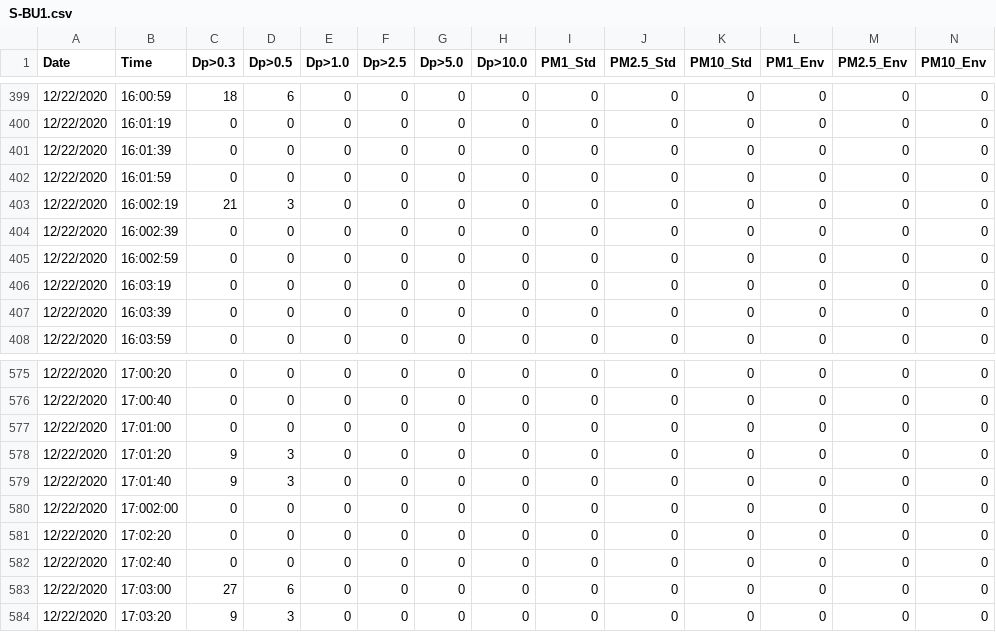
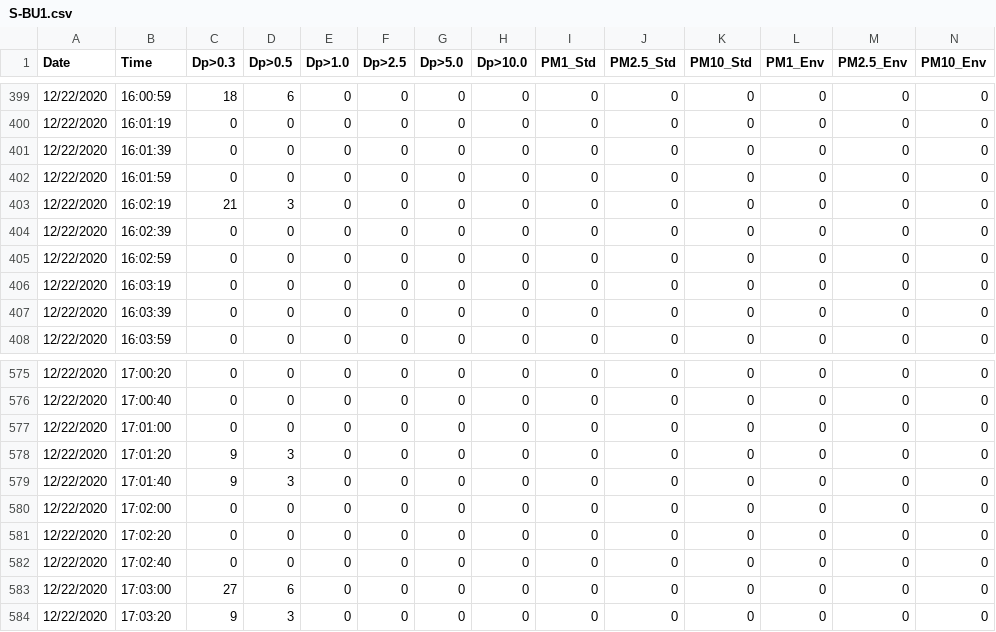
Before and after one commit to TheAvidArtist/HospitalTestingData, a CSV file: S-BU1.csv, drawn as a sheet; only a part is shown, gaps mark what is left out.

Commit message:
Add files via upload

```diff
--- a/S-BU1.csv
+++ b/S-BU1.csv
@@ -402,5 +402,5 @@
 12/22/2020,   16:01:59,0,0,0,0,0,0,0,0,0,0,0,0
-12/22/2020,   16:002:19,21,3,0,0,0,0,0,0,0,0,0,0
-12/22/2020,   16:002:39,0,0,0,0,0,0,0,0,0,0,0,0
-12/22/2020,   16:002:59,0,0,0,0,0,0,0,0,0,0,0,0
+12/22/2020,   16:02:19,21,3,0,0,0,0,0,0,0,0,0,0
+12/22/2020,   16:02:39,0,0,0,0,0,0,0,0,0,0,0,0
+12/22/2020,   16:02:59,0,0,0,0,0,0,0,0,0,0,0,0
 12/22/2020,   16:03:19,0,0,0,0,0,0,0,0,0,0,0,0
@@ -579,3 +579,3 @@
 12/22/2020,    17:01:40,9,3,0,0,0,0,0,0,0,0,0,0
-12/22/2020,     17:002:00,0,0,0,0,0,0,0,0,0,0,0,0
+12/22/2020,     17:02:00,0,0,0,0,0,0,0,0,0,0,0,0
 12/22/2020,    17:02:20,0,0,0,0,0,0,0,0,0,0,0,0
```
